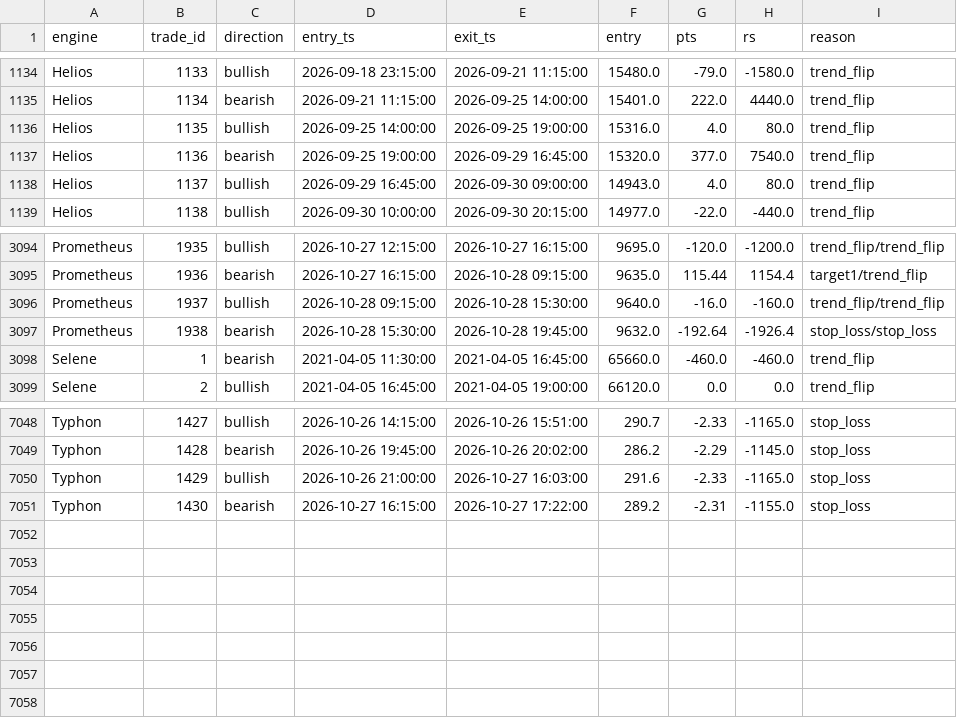
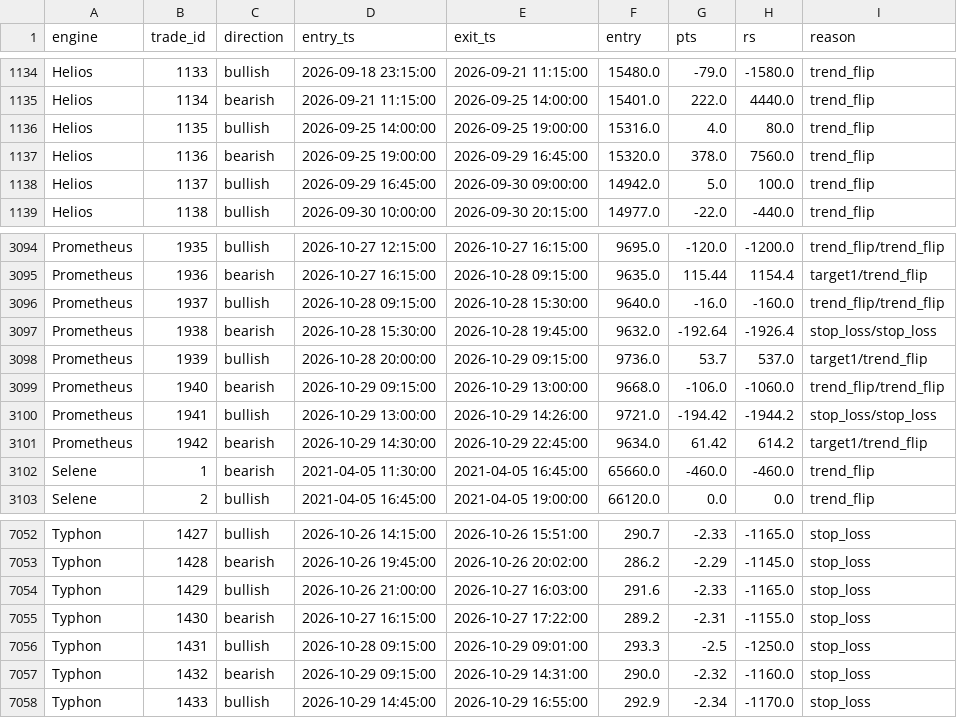
Before and after one commit to parijnan/algo-trading-lab, a CSV file: hestia_backtest/outputs/integrated_trades.csv, drawn as a sheet; only a part is shown, gaps mark what is left out.

```diff
--- a/hestia_backtest/outputs/integrated_trades.csv
+++ b/hestia_backtest/outputs/integrated_trades.csv
@@ -1136,4 +1136,4 @@ Helios,1134,bearish,2026-09-21 11:15:00,2026-09-25 14:00:00,15401.0,222.0,4440.0
 Helios,1135,bullish,2026-09-25 14:00:00,2026-09-25 19:00:00,15316.0,4.0,80.0,trend_flip
-Helios,1136,bearish,2026-09-25 19:00:00,2026-09-29 16:45:00,15320.0,377.0,7540.0,trend_flip
-Helios,1137,bullish,2026-09-29 16:45:00,2026-09-30 09:00:00,14943.0,4.0,80.0,trend_flip
+Helios,1136,bearish,2026-09-25 19:00:00,2026-09-29 16:45:00,15320.0,378.0,7560.0,trend_flip
+Helios,1137,bullish,2026-09-29 16:45:00,2026-09-30 09:00:00,14942.0,5.0,100.0,trend_flip
 Helios,1138,bullish,2026-09-30 10:00:00,2026-09-30 20:15:00,14977.0,-22.0,-440.0,trend_flip
@@ -3097,2 +3097,6 @@ Prometheus,1937,bullish,2026-10-28 09:15:00,2026-10-28 15:30:00,9640.0,-16.0,-16
 Prometheus,1938,bearish,2026-10-28 15:30:00,2026-10-28 19:45:00,9632.0,-192.64,-1926.4,stop_loss/stop_loss
+Prometheus,1939,bullish,2026-10-28 20:00:00,2026-10-29 09:15:00,9736.0,53.7,537.0,target1/trend_flip
+Prometheus,1940,bearish,2026-10-29 09:15:00,2026-10-29 13:00:00,9668.0,-106.0,-1060.0,trend_flip/trend_flip
+Prometheus,1941,bullish,2026-10-29 13:00:00,2026-10-29 14:26:00,9721.0,-194.42,-1944.2,stop_loss/stop_loss
+Prometheus,1942,bearish,2026-10-29 14:30:00,2026-10-29 22:45:00,9634.0,61.42,614.2,target1/trend_flip
 Selene,1,bearish,2021-04-05 11:30:00,2021-04-05 16:45:00,65660.0,-460.0,-460.0,trend_flip
@@ -7051 +7055,4 @@ Typhon,1429,bullish,2026-10-26 21:00:00,2026-10-27 16:03:00,291.6,-2.33,-1165.0,
 Typhon,1430,bearish,2026-10-27 16:15:00,2026-10-27 17:22:00,289.2,-2.31,-1155.0,stop_loss
+Typhon,1431,bullish,2026-10-28 09:15:00,2026-10-29 09:01:00,293.3,-2.5,-1250.0,stop_loss
+Typhon,1432,bearish,2026-10-29 09:15:00,2026-10-29 14:31:00,290.0,-2.32,-1160.0,stop_loss
+Typhon,1433,bullish,2026-10-29 14:45:00,2026-10-29 16:55:00,292.9,-2.34,-1170.0,stop_loss
```
Also changed, not shown: 2 other files.
